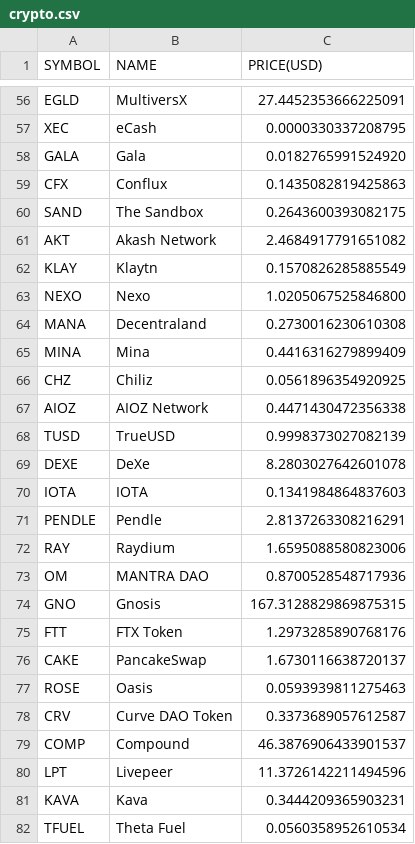
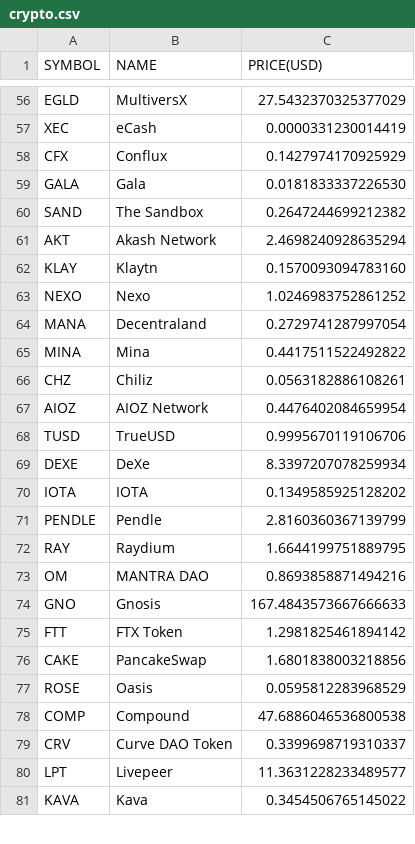
Before and after one commit to chrisliti/Crypto-Test, a CSV file: crypto.csv, drawn as a sheet; only a part is shown, gaps mark what is left out; removed rows and columns are numbered as before the commit, all else as after; the diff covers the shown part only; the diff names each change by its address in the sheet, - before the commit and + after, or states it on an @@ line.

```diff
--- a/crypto.csv
+++ b/crypto.csv
-C56 (PRICE(USD)): 27.4452353666225091
+C56 (PRICE(USD)): 27.5432370325377029
-C57 (PRICE(USD)): 0.0000330337208795
+C57 (PRICE(USD)): 0.0000331230014419
-row 58: GALA | Gala | 0.0182765991524920
-C58 (PRICE(USD)): 0.1435082819425863
+C58 (PRICE(USD)): 0.1427974170925929
+row 59: GALA | Gala | 0.0181833337226530
-C60 (PRICE(USD)): 0.2643600393082175
+C60 (PRICE(USD)): 0.2647244699212382
-C61 (PRICE(USD)): 2.4684917791651082
+C61 (PRICE(USD)): 2.4698240928635294
-C62 (PRICE(USD)): 0.1570826285885549
+C62 (PRICE(USD)): 0.1570093094783160
-C63 (PRICE(USD)): 1.0205067525846800
+C63 (PRICE(USD)): 1.0246983752861252
-C64 (PRICE(USD)): 0.2730016230610308
+C64 (PRICE(USD)): 0.2729741287997054
-C65 (PRICE(USD)): 0.4416316279899409
+C65 (PRICE(USD)): 0.4417511522492822
-C66 (PRICE(USD)): 0.0561896354920925
+C66 (PRICE(USD)): 0.0563182886108261
-C67 (PRICE(USD)): 0.4471430472356338
+C67 (PRICE(USD)): 0.4476402084659954
-C68 (PRICE(USD)): 0.9998373027082139
+C68 (PRICE(USD)): 0.9995670119106706
-C69 (PRICE(USD)): 8.2803027642601078
+C69 (PRICE(USD)): 8.3397207078259934
-C70 (PRICE(USD)): 0.1341984864837603
+C70 (PRICE(USD)): 0.1349585925128202
-C71 (PRICE(USD)): 2.8137263308216291
+C71 (PRICE(USD)): 2.8160360367139799
-C72 (PRICE(USD)): 1.6595088580823006
+C72 (PRICE(USD)): 1.6644199751889795
-C73 (PRICE(USD)): 0.8700528548717936
+C73 (PRICE(USD)): 0.8693858871494216
-C74 (PRICE(USD)): 167.3128829869875315
+C74 (PRICE(USD)): 167.4843573667666633
-C75 (PRICE(USD)): 1.2973285890768176
+C75 (PRICE(USD)): 1.2981825461894142
-C76 (PRICE(USD)): 1.6730116638720137
+C76 (PRICE(USD)): 1.6801838003218856
-C77 (PRICE(USD)): 0.0593939811275463
+C77 (PRICE(USD)): 0.0595812283968529
-row 78: CRV | Curve DAO Token | 0.3373689057612587
-C78 (PRICE(USD)): 46.3876906433901537
+C78 (PRICE(USD)): 47.6886046536800538
+row 79: CRV | Curve DAO Token | 0.3399698719310337
-C80 (PRICE(USD)): 11.3726142211494596
+C80 (PRICE(USD)): 11.3631228233489577
-C81 (PRICE(USD)): 0.3444209365903231
+C81 (PRICE(USD)): 0.3454506765145022
-row 82: TFUEL | Theta Fuel | 0.0560358952610534
```
Also changed, not shown: 6 added rows, 5 removed rows and 68 edited cells elsewhere in this file, crypto dated.csv.
